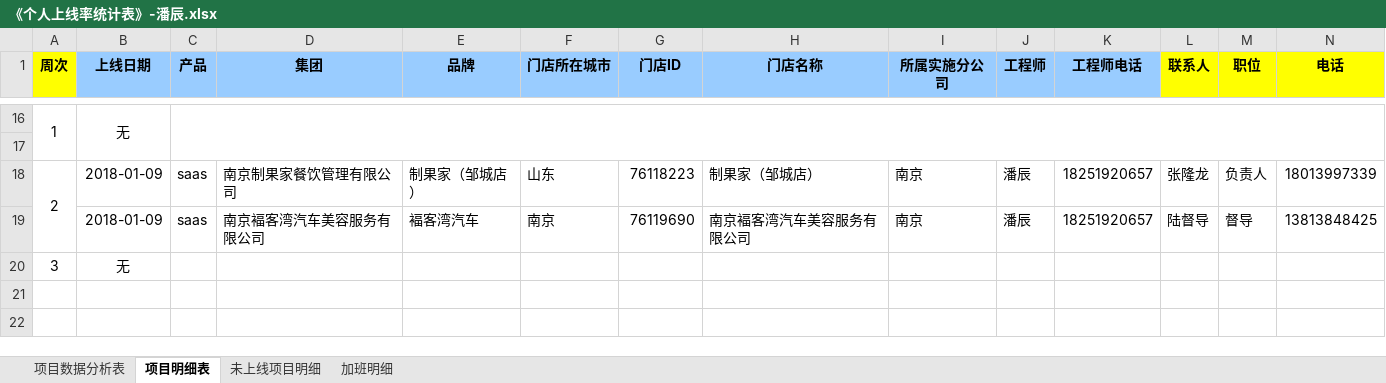
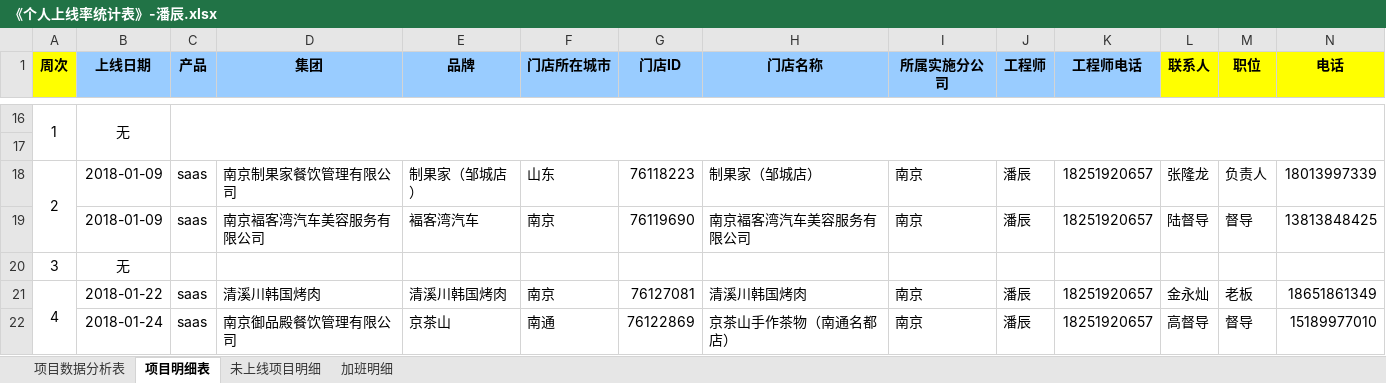
Before and after one commit to zhanglei601396810/NanJing, an Excel workbook: 周数据/《个人上线率统计表》-潘辰.xlsx, sheet 项目明细表, drawn as a sheet; only a part is shown, gaps mark what is left out; values as stored, in another font and other column widths than the file's, no borders; rows hold the shown columns only; the diff names each change by its address in the sheet, - before the commit and + after, or states it on an @@ line.

Commit message:
潘辰

```diff
--- a/周数据/《个人上线率统计表》-潘辰.xlsx (sheet 项目明细表)
+++ b/周数据/《个人上线率统计表》-潘辰.xlsx (sheet 项目明细表)
+row 21: 4 | 2018-01-22 | saas | 清溪川韩国烤肉 | 清溪川韩国烤肉 | 南京 | 76127081 | 清溪川韩国烤肉 | 南京 | 潘辰 | 18251920657 | 金永灿 | 老板 | 18651861349
+row 22:  | 2018-01-24 | saas | 南京御品殿餐饮管理有限公司 | 京茶山 | 南通 | 76122869 | 京茶山手作茶物（南通名都店） | 南京 | 潘辰 | 18251920657 | 高督导 | 督导 | 15189977010
```
